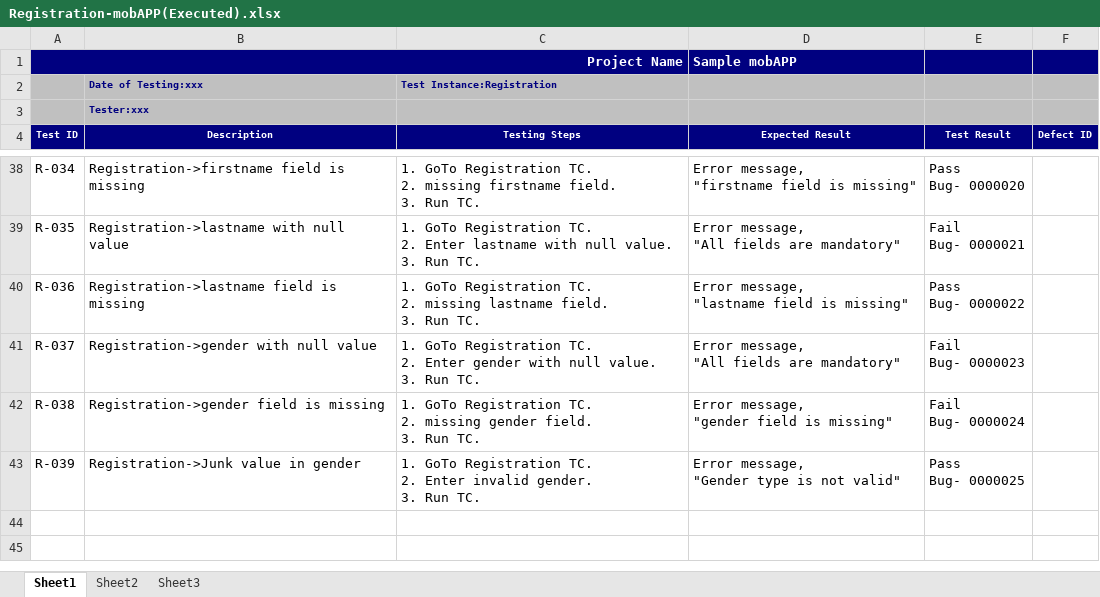
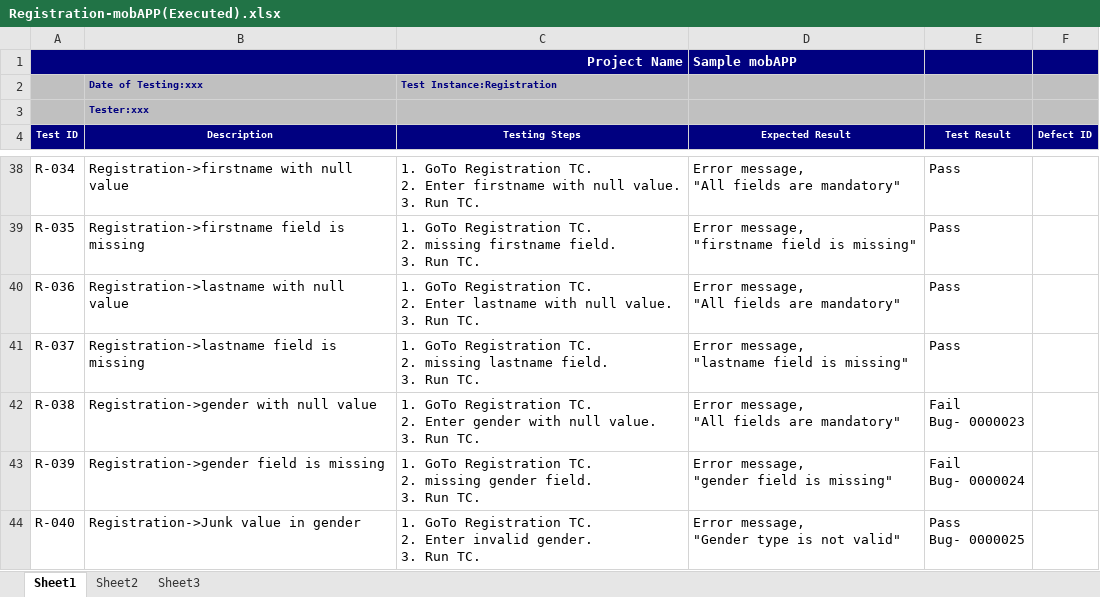
Before and after one commit to sgudupat/RestServices, an Excel workbook: qa/Registration-mobAPP(Executed).xlsx, sheet Sheet1, drawn as a sheet; only a part is shown, gaps mark what is left out; values as stored, in another font and other column widths than the file's, no borders; ↵ is a line break in a cell; the diff covers the shown part only; the diff names each change by its address in the sheet, - before the commit and + after, or states it on an @@ line.

Commit message:
Executed TC for Registration v1.

```diff
--- a/qa/Registration-mobAPP(Executed).xlsx (sheet Sheet1)
+++ b/qa/Registration-mobAPP(Executed).xlsx (sheet Sheet1)
-B38 (Description): Registration->firstname field is missing
+B38 (Description): Registration->firstname with null value
-C38 (Testing Steps): …TC. ↵ 2. missing firstname field. ↵ 3. Run…
+C38 (Testing Steps): …TC. ↵ 2. Enter firstname with null value. ↵ 3. Run…
-D38 (Expected Result): Error message, ↵ "firstname field is missing"
+D38 (Expected Result): Error message, ↵ "All fields are mandatory"
-E38 (Test Result): Pass ↵ Bug- 0000020
+E38 (Test Result): Pass
-B39 (Description): Registration->lastname with null value
+B39 (Description): Registration->firstname field is missing
-C39 (Testing Steps): …TC. ↵ 2. Enter lastname with null value. ↵ 3. Run…
+C39 (Testing Steps): …TC. ↵ 2. missing firstname field. ↵ 3. Run…
-D39 (Expected Result): Error message, ↵ "All fields are mandatory"
+D39 (Expected Result): Error message, ↵ "firstname field is missing"
-E39 (Test Result): Fail ↵ Bug- 0000021
+E39 (Test Result): Pass
-B40 (Description): Registration->lastname field is missing
+B40 (Description): Registration->lastname with null value
-C40 (Testing Steps): …TC. ↵ 2. missing lastname field. ↵ 3. Run…
+C40 (Testing Steps): …TC. ↵ 2. Enter lastname with null value. ↵ 3. Run…
-D40 (Expected Result): Error message, ↵ "lastname field is missing"
+D40 (Expected Result): Error message, ↵ "All fields are mandatory"
-E40 (Test Result): Pass ↵ Bug- 0000022
+E40 (Test Result): Pass
-B41 (Description): Registration->gender with null value
+B41 (Description): Registration->lastname field is missing
-C41 (Testing Steps): …TC. ↵ 2. Enter gender with null value. ↵ 3. Run…
+C41 (Testing Steps): …TC. ↵ 2. missing lastname field. ↵ 3. Run…
-D41 (Expected Result): Error message, ↵ "All fields are mandatory"
+D41 (Expected Result): Error message, ↵ "lastname field is missing"
-E41 (Test Result): Fail ↵ Bug- 0000023
+E41 (Test Result): Pass
-B42 (Description): Registration->gender field is missing
+B42 (Description): Registration->gender with null value
-C42 (Testing Steps): …TC. ↵ 2. missing gender field. ↵ 3. Run…
+C42 (Testing Steps): …TC. ↵ 2. Enter gender with null value. ↵ 3. Run…
-D42 (Expected Result): Error message, ↵ "gender field is missing"
+D42 (Expected Result): Error message, ↵ "All fields are mandatory"
-E42 (Test Result): Fail ↵ Bug- 0000024
+E42 (Test Result): Fail ↵ Bug- 0000023
-B43 (Description): Registration->Junk value in gender
+B43 (Description): Registration->gender field is missing
-C43 (Testing Steps): …TC. ↵ 2. Enter invalid gender. ↵ 3. Run…
+C43 (Testing Steps): …TC. ↵ 2. missing gender field. ↵ 3. Run…
-D43 (Expected Result): Error message, ↵ "Gender type is not valid"
+D43 (Expected Result): Error message, ↵ "gender field is missing"
-E43 (Test Result): Pass ↵ Bug- 0000025
+E43 (Test Result): Fail ↵ Bug- 0000024
+row 44: R-040 | Registration->Junk value in gender | 1. GoTo Registration TC. ↵ 2. Enter invalid gender. ↵ 3. Run TC. | Error message, ↵ "Gender type is not valid" | Pass ↵ Bug- 0000025
```
Also changed, not shown: 54 edited cells and cell formats elsewhere in this sheet.
